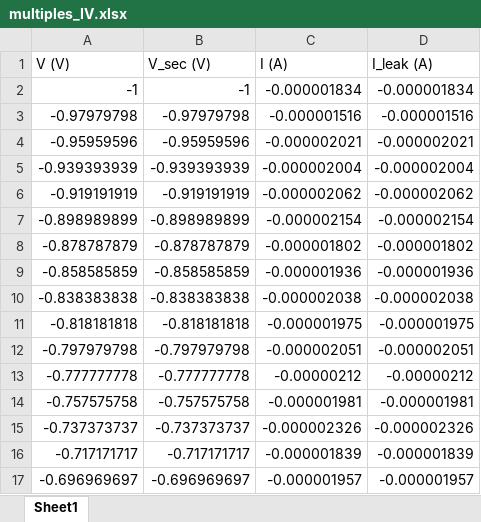
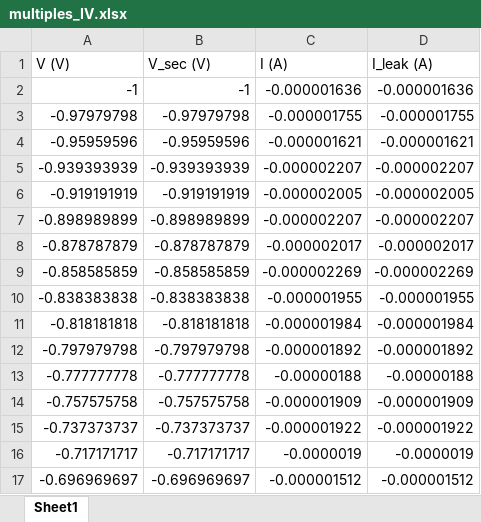
Before and after one commit to mateug/IV-Curves-Generator, an Excel workbook: datos/multiples_IV.xlsx, sheet Sheet1, drawn as a sheet; only a part is shown; values as stored, in another font and other column widths than the file's, no borders; the diff covers the shown part only; the diff names each change by its address in the sheet, - before the commit and + after, or states it on an @@ line.

```diff
--- a/datos/multiples_IV.xlsx (sheet Sheet1)
+++ b/datos/multiples_IV.xlsx (sheet Sheet1)
-C2 (I (A)): -0.000001834
+C2 (I (A)): -0.000001636
-D2 (I_leak (A)): -0.000001834
+D2 (I_leak (A)): -0.000001636
-C3 (I (A)): -0.000001516
+C3 (I (A)): -0.000001755
-D3 (I_leak (A)): -0.000001516
+D3 (I_leak (A)): -0.000001755
-C4 (I (A)): -0.000002021
+C4 (I (A)): -0.000001621
-D4 (I_leak (A)): -0.000002021
+D4 (I_leak (A)): -0.000001621
-C5 (I (A)): -0.000002004
+C5 (I (A)): -0.000002207
-D5 (I_leak (A)): -0.000002004
+D5 (I_leak (A)): -0.000002207
-C6 (I (A)): -0.000002062
+C6 (I (A)): -0.000002005
-D6 (I_leak (A)): -0.000002062
+D6 (I_leak (A)): -0.000002005
-C7 (I (A)): -0.000002154
+C7 (I (A)): -0.000002207
-D7 (I_leak (A)): -0.000002154
+D7 (I_leak (A)): -0.000002207
-C8 (I (A)): -0.000001802
+C8 (I (A)): -0.000002017
-D8 (I_leak (A)): -0.000001802
+D8 (I_leak (A)): -0.000002017
-C9 (I (A)): -0.000001936
+C9 (I (A)): -0.000002269
-D9 (I_leak (A)): -0.000001936
+D9 (I_leak (A)): -0.000002269
-C10 (I (A)): -0.000002038
+C10 (I (A)): -0.000001955
-D10 (I_leak (A)): -0.000002038
+D10 (I_leak (A)): -0.000001955
-C11 (I (A)): -0.000001975
+C11 (I (A)): -0.000001984
-D11 (I_leak (A)): -0.000001975
+D11 (I_leak (A)): -0.000001984
-C12 (I (A)): -0.000002051
+C12 (I (A)): -0.000001892
-D12 (I_leak (A)): -0.000002051
+D12 (I_leak (A)): -0.000001892
-C13 (I (A)): -0.00000212
+C13 (I (A)): -0.00000188
-D13 (I_leak (A)): -0.00000212
+D13 (I_leak (A)): -0.00000188
-C14 (I (A)): -0.000001981
+C14 (I (A)): -0.000001909
-D14 (I_leak (A)): -0.000001981
+D14 (I_leak (A)): -0.000001909
-C15 (I (A)): -0.000002326
+C15 (I (A)): -0.000001922
-D15 (I_leak (A)): -0.000002326
+D15 (I_leak (A)): -0.000001922
-C16 (I (A)): -0.000001839
+C16 (I (A)): -0.0000019
-D16 (I_leak (A)): -0.000001839
+D16 (I_leak (A)): -0.0000019
-C17 (I (A)): -0.000001957
+C17 (I (A)): -0.000001512
-D17 (I_leak (A)): -0.000001957
+D17 (I_leak (A)): -0.000001512
```
Also changed, not shown: 168 edited cells elsewhere in this sheet, datos/invalido.xlsx, datos/valido_A_V.xlsx, 6 other files.
